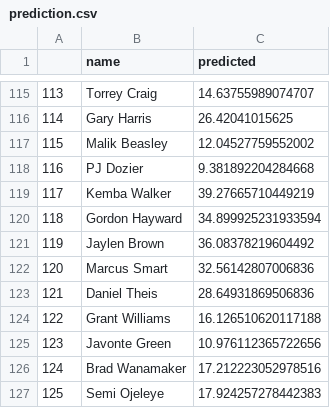
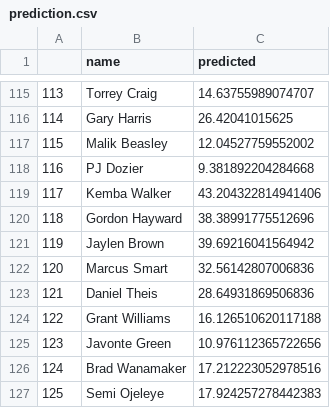
Before and after one commit to bballboy8/Fantasy-Fire, a CSV file: website/optimizer/prediction.csv, drawn as a sheet; only a part is shown, gaps mark what is left out.

Commit message:
Update prediction.csv

```diff
--- a/website/optimizer/prediction.csv
+++ b/website/optimizer/prediction.csv
@@ -118,5 +118,5 @@
 116,PJ Dozier,9.381892204284668
-117,Kemba Walker,39.27665710449219
-118,Gordon Hayward,34.899925231933594
-119,Jaylen Brown,36.08378219604492
+117,Kemba Walker,43.204322814941406
+118,Gordon Hayward,38.38991775512696
+119,Jaylen Brown,39.69216041564942
 120,Marcus Smart,32.56142807006836
```
